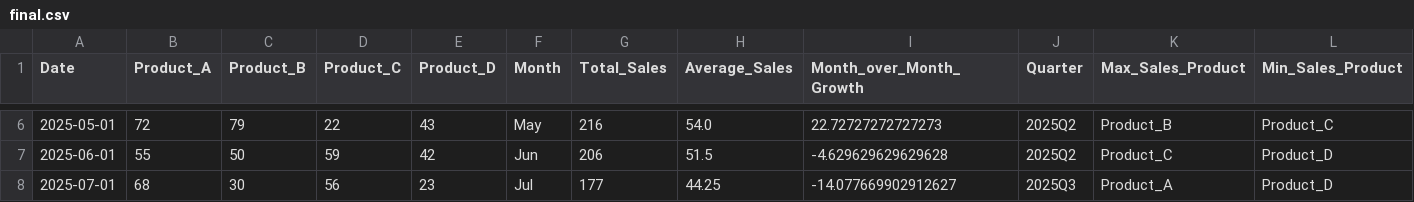
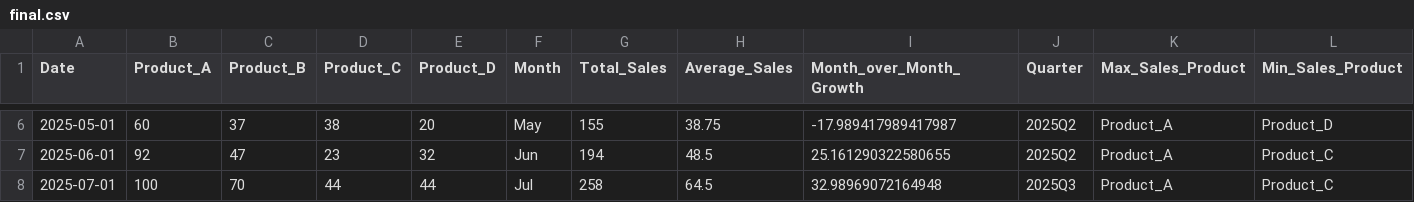
Before and after one commit to wissalbelramoul/project_python01, a CSV file: data/final.csv, drawn as a sheet; only a part is shown, gaps mark what is left out; the diff covers the shown part only.

```diff
--- a/data/final.csv
+++ b/data/final.csv
@@ -6,3 +6,3 @@ Date,Product_A,Product_B,Product_C,Product_D,Month,Total_Sales,Average_Sales,Mon
-2025-05-01,72,79,22,43,May,216,54.0,22.72727272727273,2025Q2,Product_B,Product_C
-2025-06-01,55,50,59,42,Jun,206,51.5,-4.629629629629628,2025Q2,Product_C,Product_D
-2025-07-01,68,30,56,23,Jul,177,44.25,-14.077669902912627,2025Q3,Product_A,Product_D
+2025-05-01,60,37,38,20,May,155,38.75,-17.989417989417987,2025Q2,Product_A,Product_D
+2025-06-01,92,47,23,32,Jun,194,48.5,25.161290322580655,2025Q2,Product_A,Product_C
+2025-07-01,100,70,44,44,Jul,258,64.5,32.98969072164948,2025Q3,Product_A,Product_C
```
Also changed, not shown: 72 edited cells elsewhere in this file, data/initial.csv, data/output.csv, 3 other files.
